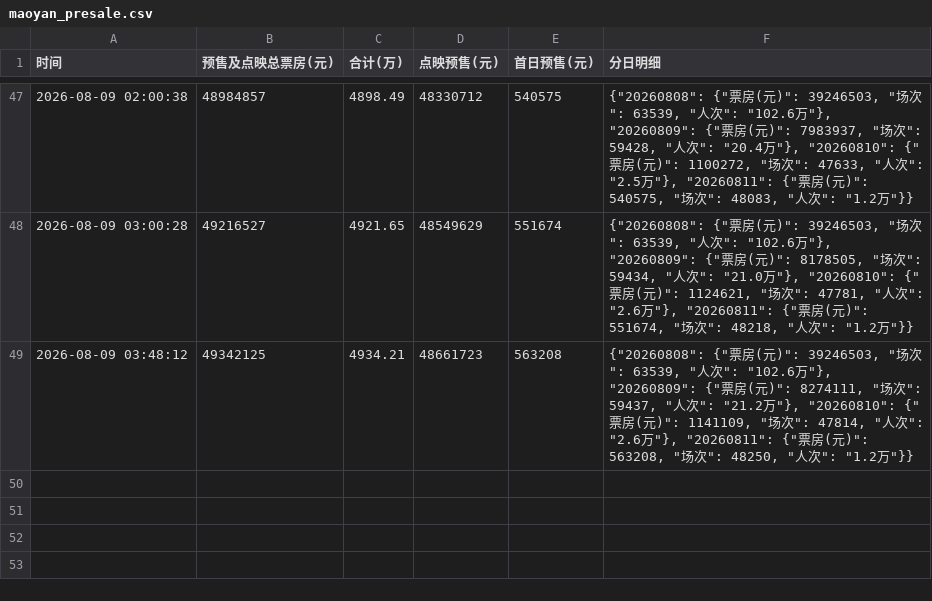
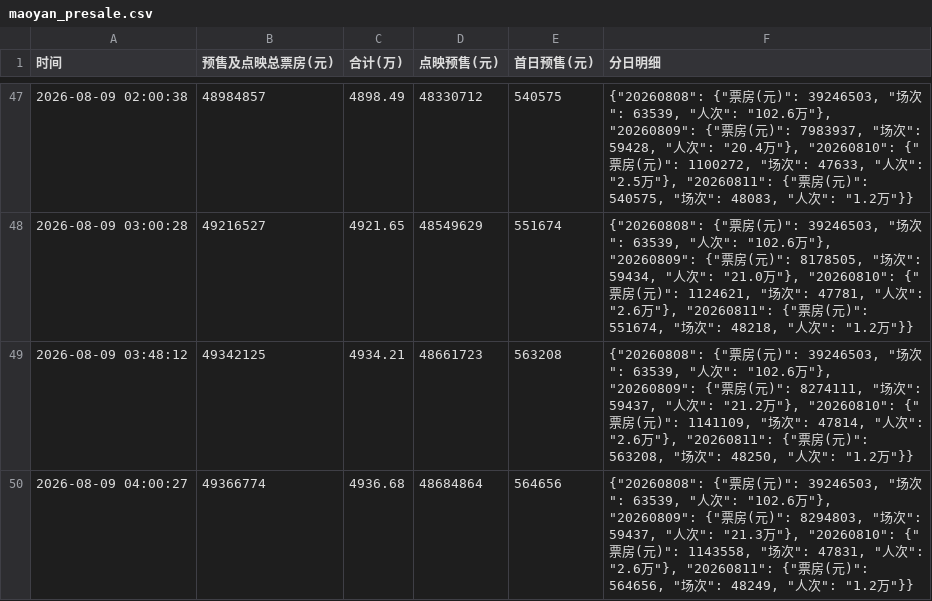
Before and after one commit to vshg245/maoyan-presale, a CSV file: maoyan_presale.csv, drawn as a sheet; only a part is shown, gaps mark what is left out.

Commit message:
chore: update presale data 2026-08-09 04:00

```diff
--- a/maoyan_presale.csv
+++ b/maoyan_presale.csv
@@ -49 +49,2 @@
 2026-08-09 03:48:12,49342125,4934.21,48661723,563208,"{""20260808"": {""票房(元)"": 39246503, ""场次"": 63539, ""人次"": ""102.6万""}, ""20260809"": {""票房(元)"": 8274111, ""场次"": 59437, ""人次"": ""21.2万""}, ""20260810"": {""票房(元)"": 1141109, ""场次"": 47814, ""人次"": ""2.6万""}, ""20260811"": {""票房(元)"": 563208, ""场次"": 48250, ""人次"": ""1.2万""}}"
+2026-08-09 04:00:27,49366774,4936.68,48684864,564656,"{""20260808"": {""票房(元)"": 39246503, ""场次"": 63539, ""人次"": ""102.6万""}, ""20260809"": {""票房(元)"": 8294803, ""场次"": 59437, ""人次"": ""21.3万""}, ""20260810"": {""票房(元)"": 1143558, ""场次"": 47831, ""人次"": ""2.6万""}, ""20260811"": {""票房(元)"": 564656, ""场次"": 48249, ""人次"": ""1.2万""}}"
```
